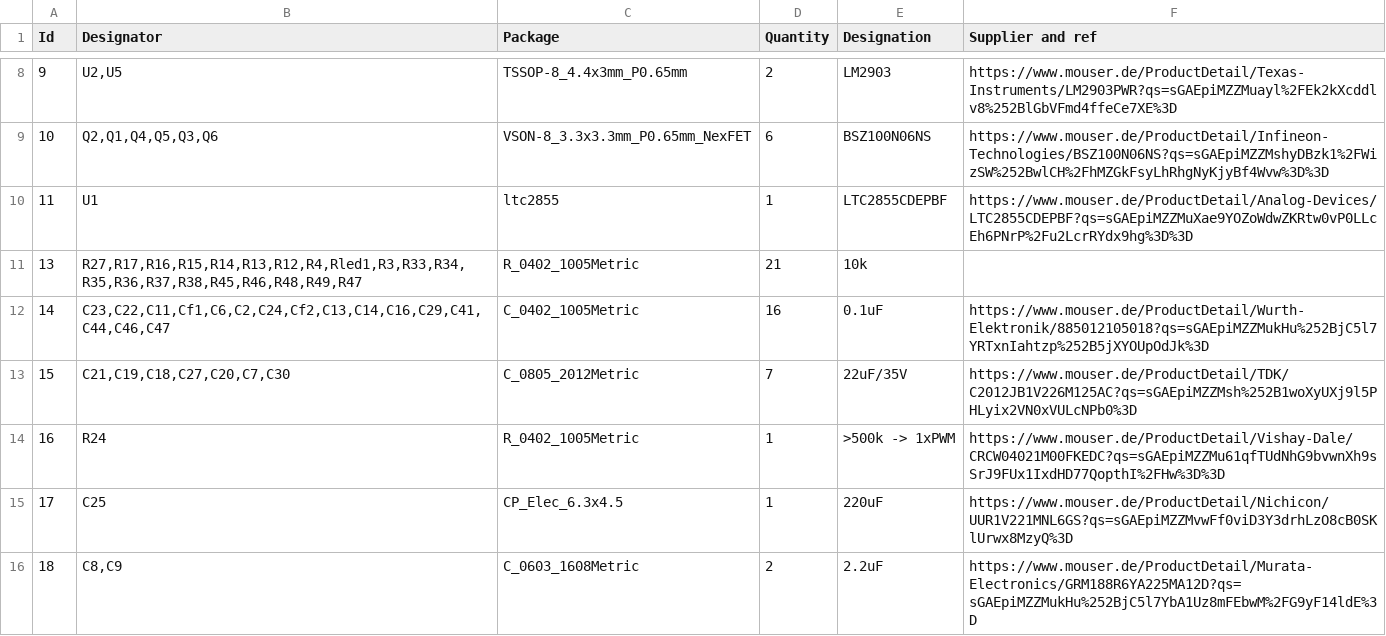
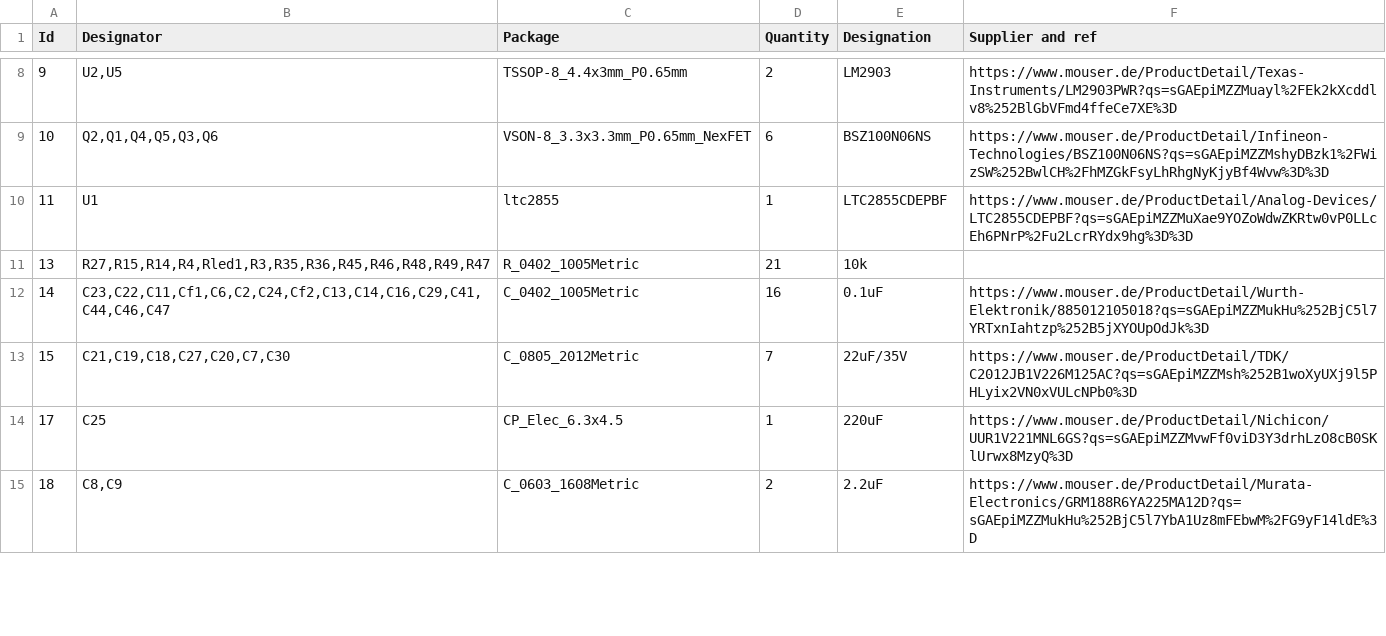
Before and after one commit to Roboy/iceboard, a CSV file: board/bldc_board_v0.7/BOM.csv, drawn as a sheet; only a part is shown, gaps mark what is left out; the diff covers the shown part only.

```diff
--- a/board/bldc_board_v0.7/BOM.csv
+++ b/board/bldc_board_v0.7/BOM.csv
@@ -10,6 +10,5 @@ Id,Designator,Package,Quantity,Designation,Supplier and ref
 11,U1,ltc2855,1,LTC2855CDEPBF,https://www.mouser.de/ProductDetail/Analog-Devices/LTC2855CDEPBF?qs=sGAEpiMZZMuXae9YOZoWdwZKRtw0vP0LLcEh6PNrP%2Fu2LcrRYdx9hg%3D%3D
-13,"R27,R17,R16,R15,R14,R13,R12,R4,Rled1,R3,R33,R34,R35,R36,R37,R38,R45,R46,R48,R49,R47",R_0402_1005Metric,21,10k,
+13,"R27,R15,R14,R4,Rled1,R3,R35,R36,R45,R46,R48,R49,R47",R_0402_1005Metric,21,10k,
 14,"C23,C22,C11,Cf1,C6,C2,C24,Cf2,C13,C14,C16,C29,C41,C44,C46,C47",C_0402_1005Metric,16,0.1uF,https://www.mouser.de/ProductDetail/Wurth-Elektronik/885012105018?qs=sGAEpiMZZMukHu%252BjC5l7YRTxnIahtzp%252B5jXYOUpOdJk%3D
 15,"C21,C19,C18,C27,C20,C7,C30",C_0805_2012Metric,7,22uF/35V,https://www.mouser.de/ProductDetail/TDK/C2012JB1V226M125AC?qs=sGAEpiMZZMsh%252B1woXyUXj9l5PHLyix2VN0xVULcNPb0%3D
-16,R24,R_0402_1005Metric,1,>500k -> 1xPWM,https://www.mouser.de/ProductDetail/Vishay-Dale/CRCW04021M00FKEDC?qs=sGAEpiMZZMu61qfTUdNhG9bvwnXh9sSrJ9FUx1IxdHD77QopthI%2FHw%3D%3D
 17,C25,CP_Elec_6.3x4.5,1,220uF,https://www.mouser.de/ProductDetail/Nichicon/UUR1V221MNL6GS?qs=sGAEpiMZZMvwFf0viD3Y3drhLzO8cB0SKlUrwx8MzyQ%3D
```
Also changed, not shown: 4 edited cells elsewhere in this file, 23 other files.
